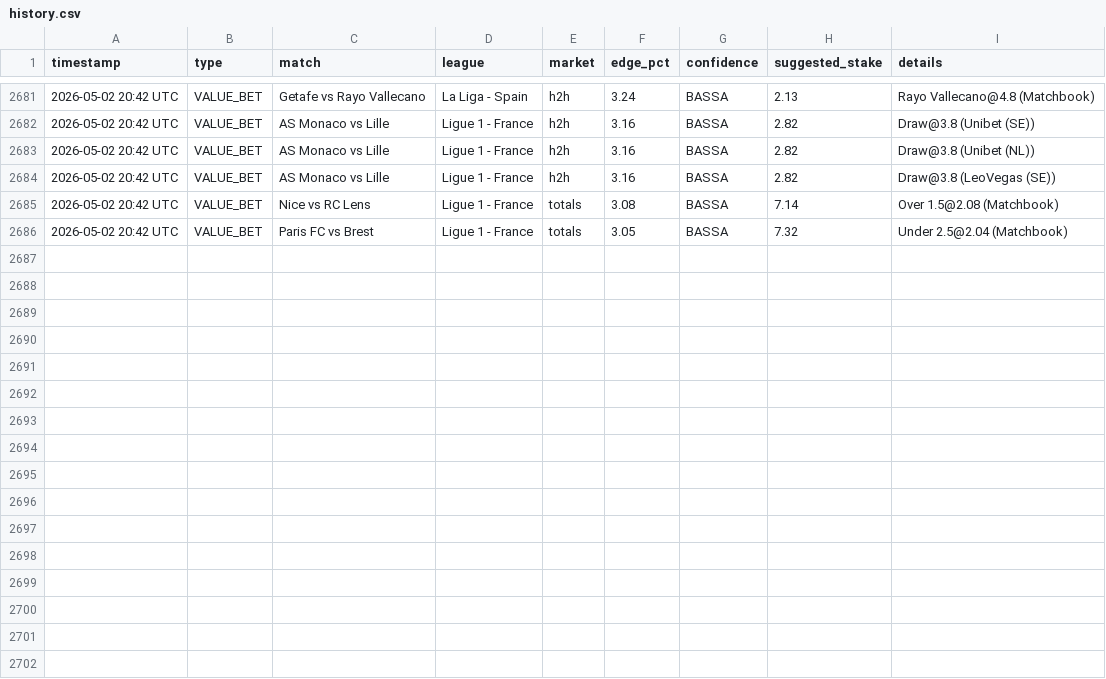
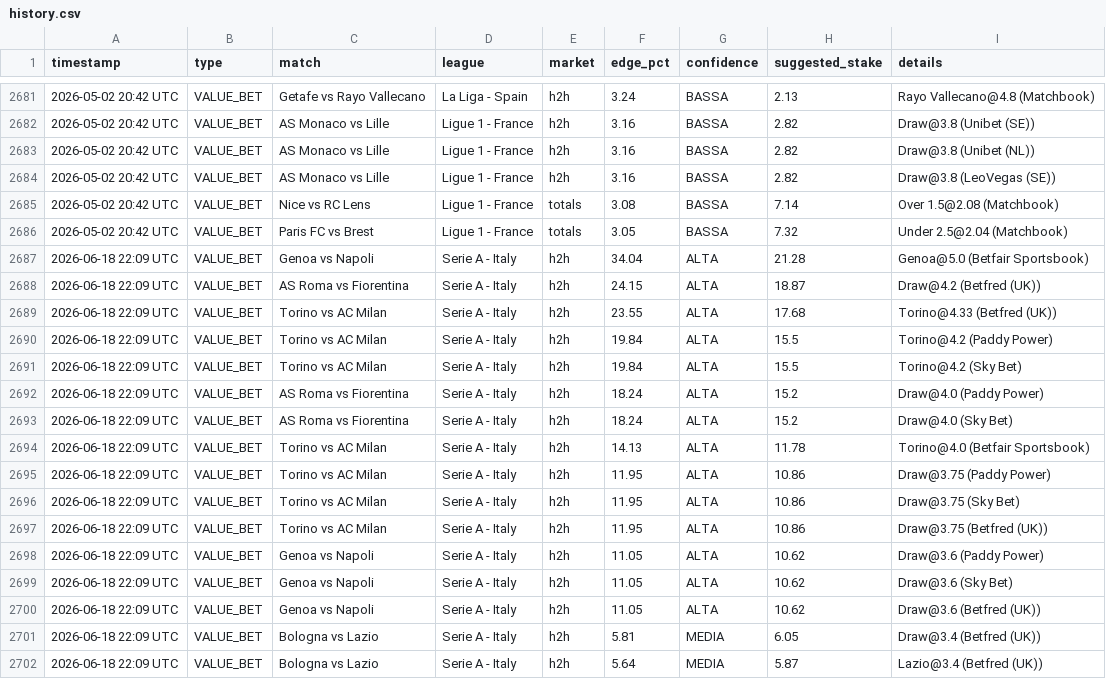
Before and after one commit to Ogotemmeli/betting_v1_sniper, a CSV file: reports/history.csv, drawn as a sheet; only a part is shown, gaps mark what is left out; the diff names each change by its address in the sheet, - before the commit and + after, or states it on an @@ line.

```diff
--- a/reports/history.csv
+++ b/reports/history.csv
+row 2687: 2026-06-18 22:09 UTC | VALUE_BET | Genoa vs Napoli | Serie A - Italy | h2h | 34.04 | ALTA | 21.28 | Genoa@5.0 (Betfair Sportsbook)
+row 2688: 2026-06-18 22:09 UTC | VALUE_BET | AS Roma vs Fiorentina | Serie A - Italy | h2h | 24.15 | ALTA | 18.87 | Draw@4.2 (Betfred (UK))
+row 2689: 2026-06-18 22:09 UTC | VALUE_BET | Torino vs AC Milan | Serie A - Italy | h2h | 23.55 | ALTA | 17.68 | Torino@4.33 (Betfred (UK))
+row 2690: 2026-06-18 22:09 UTC | VALUE_BET | Torino vs AC Milan | Serie A - Italy | h2h | 19.84 | ALTA | 15.5 | Torino@4.2 (Paddy Power)
+row 2691: 2026-06-18 22:09 UTC | VALUE_BET | Torino vs AC Milan | Serie A - Italy | h2h | 19.84 | ALTA | 15.5 | Torino@4.2 (Sky Bet)
+row 2692: 2026-06-18 22:09 UTC | VALUE_BET | AS Roma vs Fiorentina | Serie A - Italy | h2h | 18.24 | ALTA | 15.2 | Draw@4.0 (Paddy Power)
+row 2693: 2026-06-18 22:09 UTC | VALUE_BET | AS Roma vs Fiorentina | Serie A - Italy | h2h | 18.24 | ALTA | 15.2 | Draw@4.0 (Sky Bet)
+row 2694: 2026-06-18 22:09 UTC | VALUE_BET | Torino vs AC Milan | Serie A - Italy | h2h | 14.13 | ALTA | 11.78 | Torino@4.0 (Betfair Sportsbook)
+row 2695: 2026-06-18 22:09 UTC | VALUE_BET | Torino vs AC Milan | Serie A - Italy | h2h | 11.95 | ALTA | 10.86 | Draw@3.75 (Paddy Power)
+row 2696: 2026-06-18 22:09 UTC | VALUE_BET | Torino vs AC Milan | Serie A - Italy | h2h | 11.95 | ALTA | 10.86 | Draw@3.75 (Sky Bet)
+row 2697: 2026-06-18 22:09 UTC | VALUE_BET | Torino vs AC Milan | Serie A - Italy | h2h | 11.95 | ALTA | 10.86 | Draw@3.75 (Betfred (UK))
+row 2698: 2026-06-18 22:09 UTC | VALUE_BET | Genoa vs Napoli | Serie A - Italy | h2h | 11.05 | ALTA | 10.62 | Draw@3.6 (Paddy Power)
+row 2699: 2026-06-18 22:09 UTC | VALUE_BET | Genoa vs Napoli | Serie A - Italy | h2h | 11.05 | ALTA | 10.62 | Draw@3.6 (Sky Bet)
+row 2700: 2026-06-18 22:09 UTC | VALUE_BET | Genoa vs Napoli | Serie A - Italy | h2h | 11.05 | ALTA | 10.62 | Draw@3.6 (Betfred (UK))
+row 2701: 2026-06-18 22:09 UTC | VALUE_BET | Bologna vs Lazio | Serie A - Italy | h2h | 5.81 | MEDIA | 6.05 | Draw@3.4 (Betfred (UK))
+row 2702: 2026-06-18 22:09 UTC | VALUE_BET | Bologna vs Lazio | Serie A - Italy | h2h | 5.64 | MEDIA | 5.87 | Lazio@3.4 (Betfred (UK))
```
Also changed, not shown: 4 other files.
